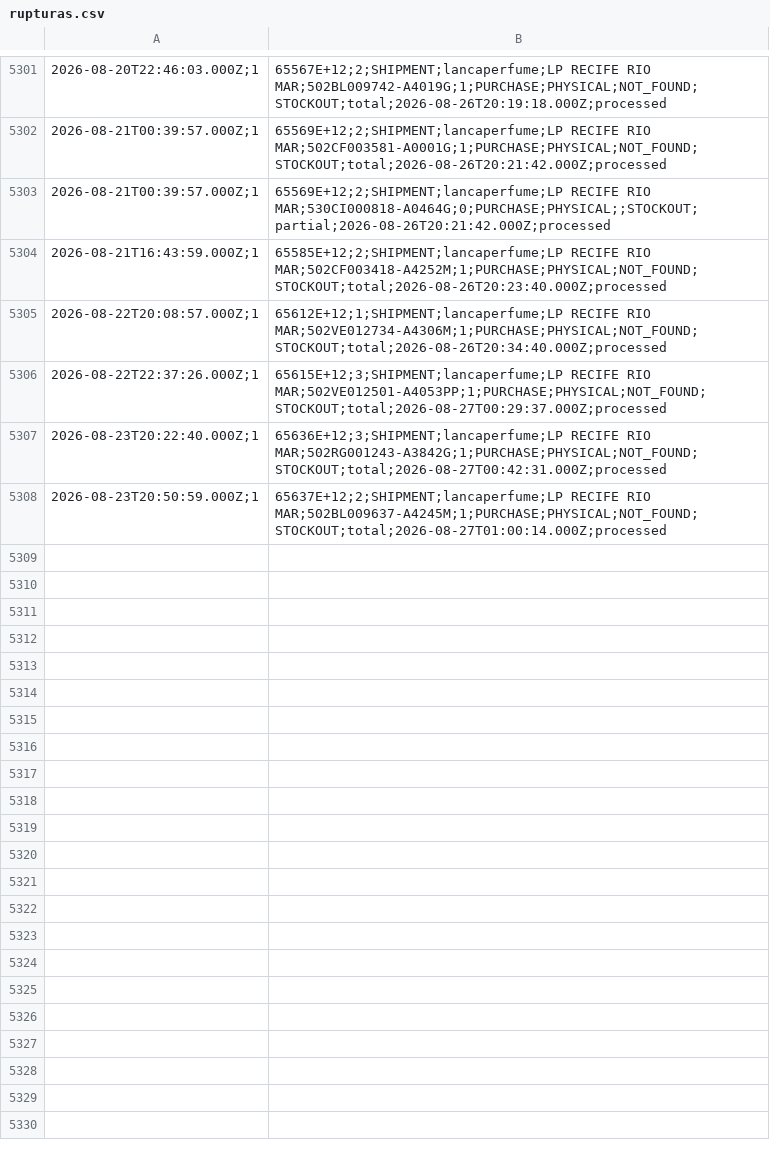
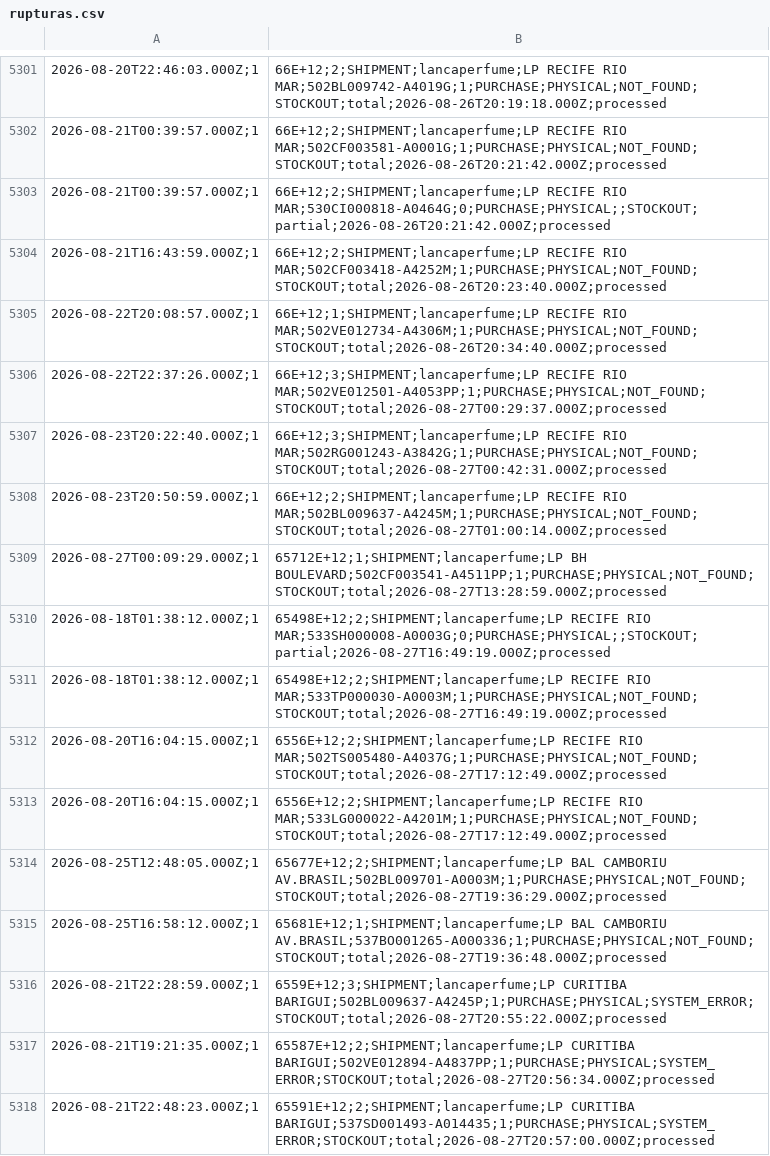
Before and after one commit to omni-lamoda/omni-dashboard, a CSV file: rupturas.csv, drawn as a sheet; only a part is shown, gaps mark what is left out; the diff covers the shown part only.

```diff
--- a/rupturas.csv
+++ b/rupturas.csv
@@ -5301,8 +5301,18 @@
-2026-08-20T22:46:03.000Z;1,65567E+12;2;SHIPMENT;lancaperfume;LP RECIFE RIO MAR;502BL009742-A4019G;1;PURCHASE;PHYSICAL;NOT_FOUND;STOCKOUT;total;2026-08-26T20:19:18.000Z;processed
-2026-08-21T00:39:57.000Z;1,65569E+12;2;SHIPMENT;lancaperfume;LP RECIFE RIO MAR;502CF003581-A0001G;1;PURCHASE;PHYSICAL;NOT_FOUND;STOCKOUT;total;2026-08-26T20:21:42.000Z;processed
-2026-08-21T00:39:57.000Z;1,65569E+12;2;SHIPMENT;lancaperfume;LP RECIFE RIO MAR;530CI000818-A0464G;0;PURCHASE;PHYSICAL;;STOCKOUT;partial;2026-08-26T20:21:42.000Z;processed
-2026-08-21T16:43:59.000Z;1,65585E+12;2;SHIPMENT;lancaperfume;LP RECIFE RIO MAR;502CF003418-A4252M;1;PURCHASE;PHYSICAL;NOT_FOUND;STOCKOUT;total;2026-08-26T20:23:40.000Z;processed
-2026-08-22T20:08:57.000Z;1,65612E+12;1;SHIPMENT;lancaperfume;LP RECIFE RIO MAR;502VE012734-A4306M;1;PURCHASE;PHYSICAL;NOT_FOUND;STOCKOUT;total;2026-08-26T20:34:40.000Z;processed
-2026-08-22T22:37:26.000Z;1,65615E+12;3;SHIPMENT;lancaperfume;LP RECIFE RIO MAR;502VE012501-A4053PP;1;PURCHASE;PHYSICAL;NOT_FOUND;STOCKOUT;total;2026-08-27T00:29:37.000Z;processed
-2026-08-23T20:22:40.000Z;1,65636E+12;3;SHIPMENT;lancaperfume;LP RECIFE RIO MAR;502RG001243-A3842G;1;PURCHASE;PHYSICAL;NOT_FOUND;STOCKOUT;total;2026-08-27T00:42:31.000Z;processed
-2026-08-23T20:50:59.000Z;1,65637E+12;2;SHIPMENT;lancaperfume;LP RECIFE RIO MAR;502BL009637-A4245M;1;PURCHASE;PHYSICAL;NOT_FOUND;STOCKOUT;total;2026-08-27T01:00:14.000Z;processed
+2026-08-20T22:46:03.000Z;1,66E+12;2;SHIPMENT;lancaperfume;LP RECIFE RIO MAR;502BL009742-A4019G;1;PURCHASE;PHYSICAL;NOT_FOUND;STOCKOUT;total;2026-08-26T20:19:18.000Z;processed
+2026-08-21T00:39:57.000Z;1,66E+12;2;SHIPMENT;lancaperfume;LP RECIFE RIO MAR;502CF003581-A0001G;1;PURCHASE;PHYSICAL;NOT_FOUND;STOCKOUT;total;2026-08-26T20:21:42.000Z;processed
+2026-08-21T00:39:57.000Z;1,66E+12;2;SHIPMENT;lancaperfume;LP RECIFE RIO MAR;530CI000818-A0464G;0;PURCHASE;PHYSICAL;;STOCKOUT;partial;2026-08-26T20:21:42.000Z;processed
+2026-08-21T16:43:59.000Z;1,66E+12;2;SHIPMENT;lancaperfume;LP RECIFE RIO MAR;502CF003418-A4252M;1;PURCHASE;PHYSICAL;NOT_FOUND;STOCKOUT;total;2026-08-26T20:23:40.000Z;processed
+2026-08-22T20:08:57.000Z;1,66E+12;1;SHIPMENT;lancaperfume;LP RECIFE RIO MAR;502VE012734-A4306M;1;PURCHASE;PHYSICAL;NOT_FOUND;STOCKOUT;total;2026-08-26T20:34:40.000Z;processed
+2026-08-22T22:37:26.000Z;1,66E+12;3;SHIPMENT;lancaperfume;LP RECIFE RIO MAR;502VE012501-A4053PP;1;PURCHASE;PHYSICAL;NOT_FOUND;STOCKOUT;total;2026-08-27T00:29:37.000Z;processed
+2026-08-23T20:22:40.000Z;1,66E+12;3;SHIPMENT;lancaperfume;LP RECIFE RIO MAR;502RG001243-A3842G;1;PURCHASE;PHYSICAL;NOT_FOUND;STOCKOUT;total;2026-08-27T00:42:31.000Z;processed
+2026-08-23T20:50:59.000Z;1,66E+12;2;SHIPMENT;lancaperfume;LP RECIFE RIO MAR;502BL009637-A4245M;1;PURCHASE;PHYSICAL;NOT_FOUND;STOCKOUT;total;2026-08-27T01:00:14.000Z;processed
+2026-08-27T00:09:29.000Z;1,65712E+12;1;SHIPMENT;lancaperfume;LP BH BOULEVARD;502CF003541-A4511PP;1;PURCHASE;PHYSICAL;NOT_FOUND;STOCKOUT;total;2026-08-27T13:28:59.000Z;processed
+2026-08-18T01:38:12.000Z;1,65498E+12;2;SHIPMENT;lancaperfume;LP RECIFE RIO MAR;533SH000008-A0003G;0;PURCHASE;PHYSICAL;;STOCKOUT;partial;2026-08-27T16:49:19.000Z;processed
+2026-08-18T01:38:12.000Z;1,65498E+12;2;SHIPMENT;lancaperfume;LP RECIFE RIO MAR;533TP000030-A0003M;1;PURCHASE;PHYSICAL;NOT_FOUND;STOCKOUT;total;2026-08-27T16:49:19.000Z;processed
+2026-08-20T16:04:15.000Z;1,6556E+12;2;SHIPMENT;lancaperfume;LP RECIFE RIO MAR;502TS005480-A4037G;1;PURCHASE;PHYSICAL;NOT_FOUND;STOCKOUT;total;2026-08-27T17:12:49.000Z;processed
+2026-08-20T16:04:15.000Z;1,6556E+12;2;SHIPMENT;lancaperfume;LP RECIFE RIO MAR;533LG000022-A4201M;1;PURCHASE;PHYSICAL;NOT_FOUND;STOCKOUT;total;2026-08-27T17:12:49.000Z;processed
+2026-08-25T12:48:05.000Z;1,65677E+12;2;SHIPMENT;lancaperfume;LP BAL CAMBORIU AV.BRASIL;502BL009701-A0003M;1;PURCHASE;PHYSICAL;NOT_FOUND;STOCKOUT;total;2026-08-27T19:36:29.000Z;processed
+2026-08-25T16:58:12.000Z;1,65681E+12;1;SHIPMENT;lancaperfume;LP BAL CAMBORIU AV.BRASIL;537BO001265-A000336;1;PURCHASE;PHYSICAL;NOT_FOUND;STOCKOUT;total;2026-08-27T19:36:48.000Z;processed
+2026-08-21T22:28:59.000Z;1,6559E+12;3;SHIPMENT;lancaperfume;LP CURITIBA BARIGUI;502BL009637-A4245P;1;PURCHASE;PHYSICAL;SYSTEM_ERROR;STOCKOUT;total;2026-08-27T20:55:22.000Z;processed
+2026-08-21T19:21:35.000Z;1,65587E+12;2;SHIPMENT;lancaperfume;LP CURITIBA BARIGUI;502VE012894-A4837PP;1;PURCHASE;PHYSICAL;SYSTEM_ERROR;STOCKOUT;total;2026-08-27T20:56:34.000Z;processed
+2026-08-21T22:48:23.000Z;1,65591E+12;2;SHIPMENT;lancaperfume;LP CURITIBA BARIGUI;537SD001493-A014435;1;PURCHASE;PHYSICAL;SYSTEM_ERROR;STOCKOUT;total;2026-08-27T20:57:00.000Z;processed
```
Also changed, not shown: 28 edited cells elsewhere in this file, status_lojas.csv, 1 other file.
